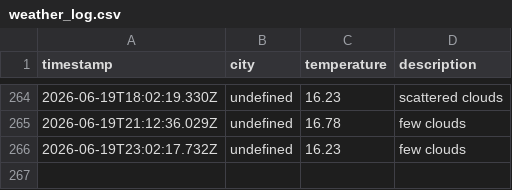
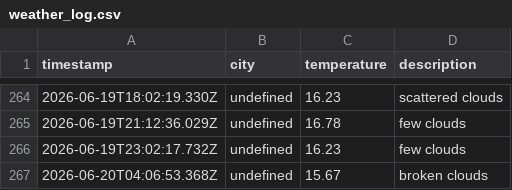
Before and after one commit to zebasaran3/Weather-app, a CSV file: data/weather_log.csv, drawn as a sheet; only a part is shown, gaps mark what is left out; the diff names each change by its address in the sheet, - before the commit and + after, or states it on an @@ line.

```diff
--- a/data/weather_log.csv
+++ b/data/weather_log.csv
+row 267: 2026-06-20T04:06:53.368Z | undefined | 15.67 | broken clouds
```
Also changed, not shown: 1 other file.
